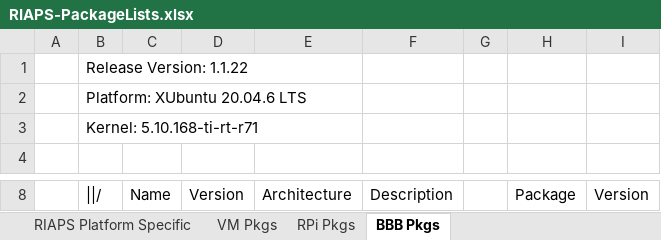
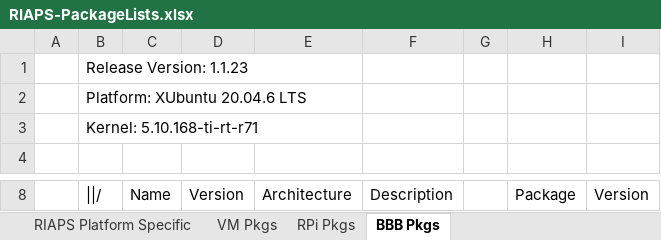
Before and after one commit to RIAPS/riaps-integration, an Excel workbook: RIAPS-PackageLists.xlsx, sheet BBB Pkgs, drawn as a sheet; only a part is shown, gaps mark what is left out; values as stored, in another font and other column widths than the file's, no borders; the diff names each change by its address in the sheet, - before the commit and + after, or states it on an @@ line.

Commit message:
Update riaps package version number for release 1.1.23

```diff
--- a/RIAPS-PackageLists.xlsx (sheet BBB Pkgs)
+++ b/RIAPS-PackageLists.xlsx (sheet BBB Pkgs)
-B1 (||/): Release Version: 1.1.22
+B1 (||/): Release Version: 1.1.23
```
Also changed, not shown: sheet VM Pkgs, sheet RIAPS Platform Specific, sheet RPi Pkgs, 1 other file.
